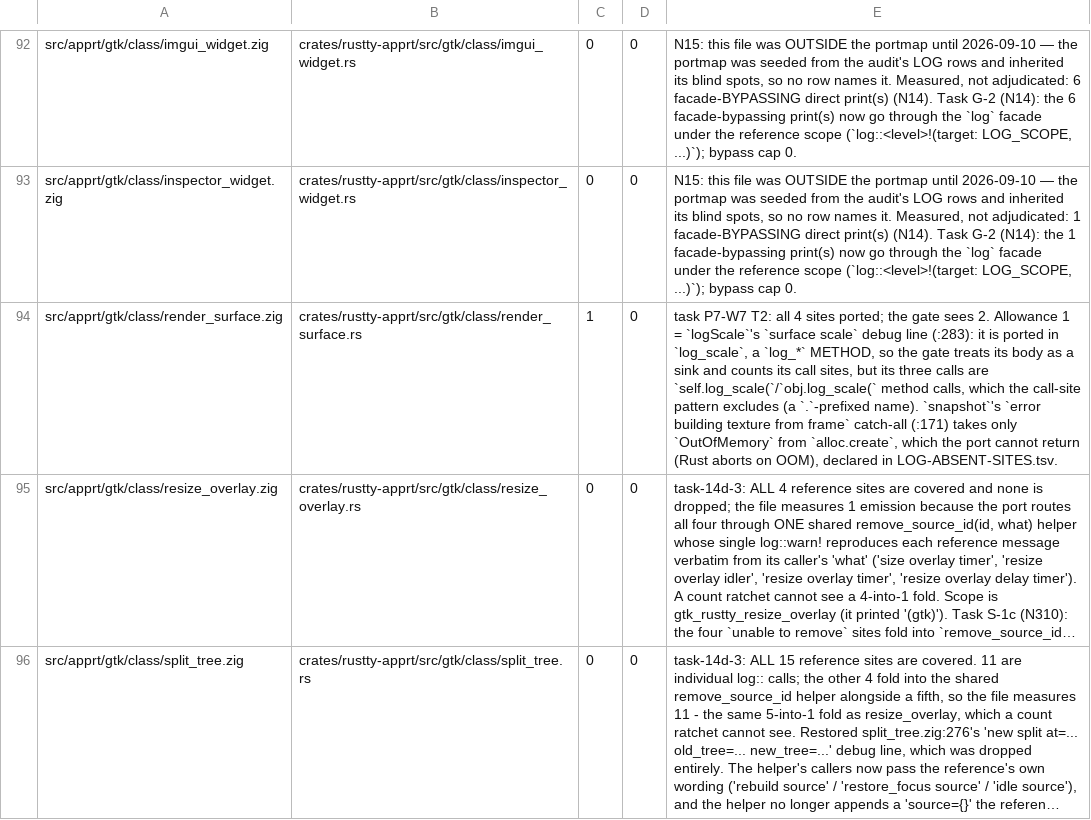
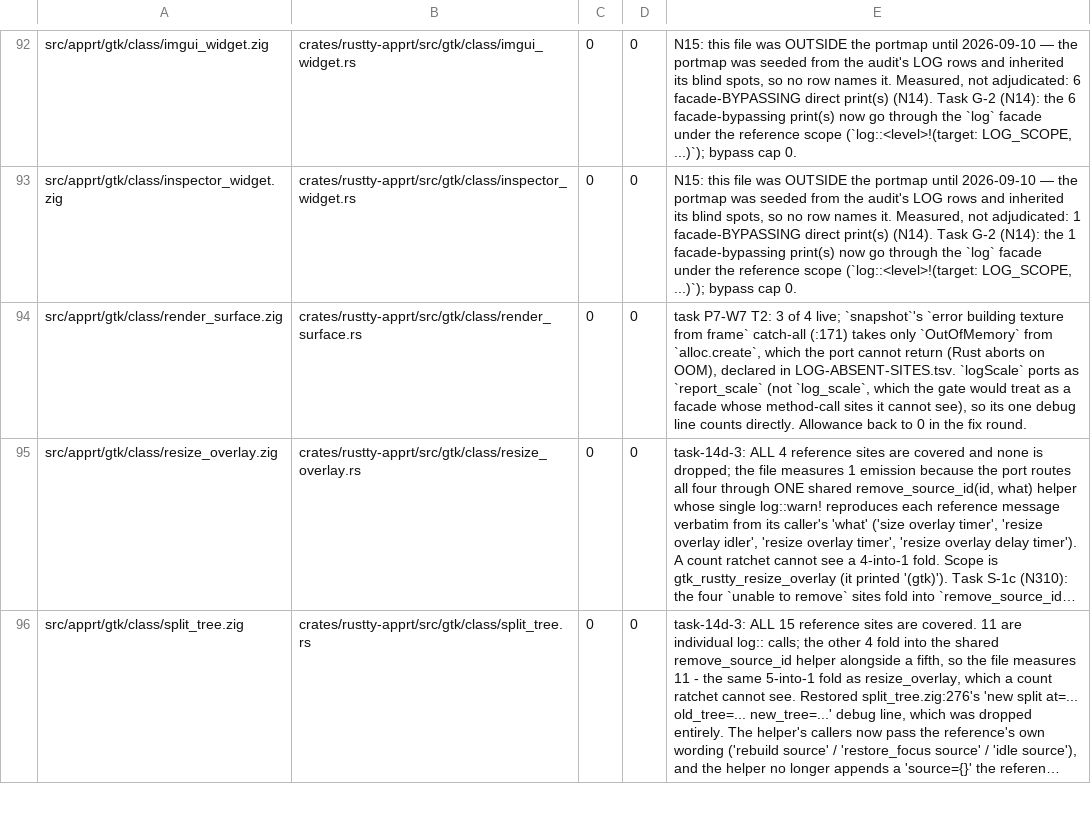
Before and after one commit to AirelyDev/rustty, a TSV file: .port/parity-closure/LOG-PORTMAP.tsv, drawn as a sheet; only a part is shown, gaps mark what is left out; long unchanged cells end in …; the diff names each change by its address in the sheet, - before the commit and + after, or states it on an @@ line.

```diff
--- a/.port/parity-closure/LOG-PORTMAP.tsv
+++ b/.port/parity-closure/LOG-PORTMAP.tsv
-C94: 1
+C94: 0
-E94: …P7-W7 T2: all 4 sites ported; the gate sees 2. Allowance 1 = `logScale`'s `surface scale` debug line (:283): it is ported in `log_scale`, a `log_*` METHOD, so the gate treats its body as a sink and counts its call sites, but its three calls are `self.log_scale(`/`obj.log_scale(` method calls, which the call-site pattern excludes (a `.`-prefixed name). `snapshot`'s `error building texture from frame` catch-all (:171) takes only `OutOfMemory` from `alloc.create`, which the port cannot return (Rust aborts on OOM), declared in LOG-ABSENT-SITES.tsv.
+E94: …P7-W7 T2: 3 of 4 live; `snapshot`'s `error building texture from frame` catch-all (:171) takes only `OutOfMemory` from `alloc.create`, which the port cannot return (Rust aborts on OOM), declared in LOG-ABSENT-SITES.tsv. `logScale` ports as `report_scale` (not `log_scale`, which the gate would treat as a facade whose method-call sites it cannot see), so its one debug line counts directly. Allowance back to 0 in the fix round.
```
Also changed, not shown: 4 other files.
